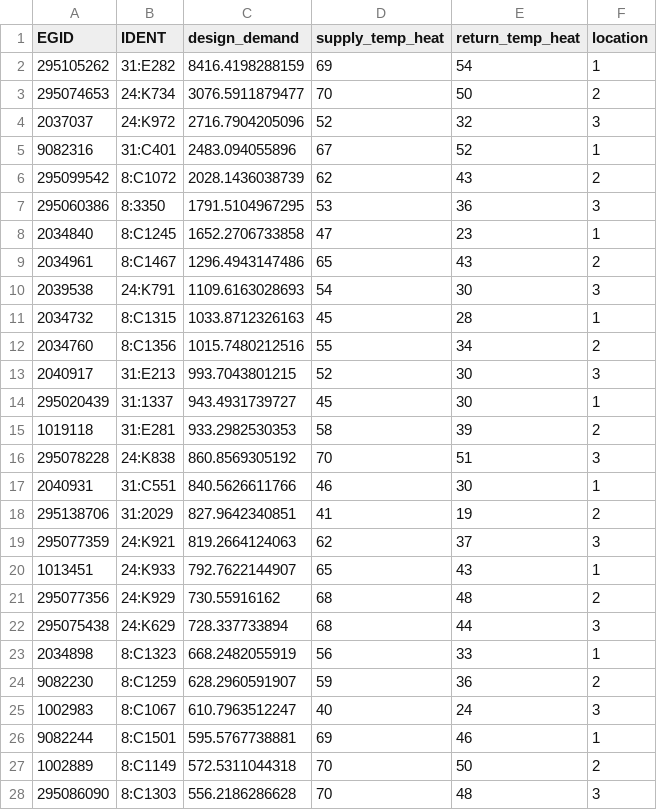
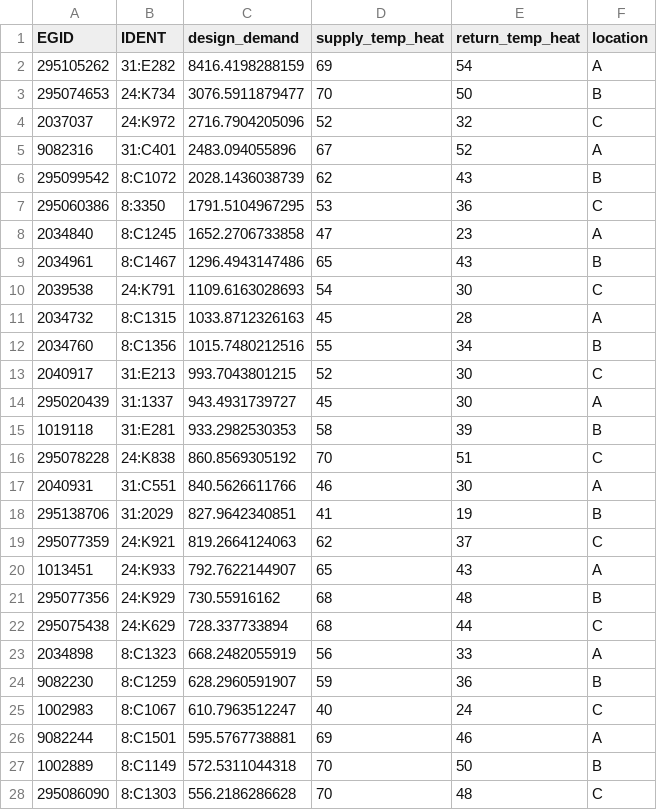
Before and after one commit to dflorez0/osmose-test, a CSV file: projects/AMIwLocations/AMIwLocations_data.csv, drawn as a sheet; only a part is shown; the diff covers the shown part only.

Commit message:
adapt frontends to work with location concept: move loadClusters from project.load to frontend -> all examples working

```diff
--- a/projects/AMIwLocations/AMIwLocations_data.csv
+++ b/projects/AMIwLocations/AMIwLocations_data.csv
@@ -1,28 +1,28 @@
 EGID,IDENT,design_demand,supply_temp_heat,return_temp_heat,location
-295105262,31:E282,8416.4198288159,69,54,1
-295074653,24:K734,3076.5911879477,70,50,2
-2037037,24:K972,2716.7904205096,52,32,3
-9082316,31:C401,2483.094055896,67,52,1
-295099542,8:C1072,2028.1436038739,62,43,2
-295060386,8:3350,1791.5104967295,53,36,3
-2034840,8:C1245,1652.2706733858,47,23,1
-2034961,8:C1467,1296.4943147486,65,43,2
-2039538,24:K791,1109.6163028693,54,30,3
-2034732,8:C1315,1033.8712326163,45,28,1
-2034760,8:C1356,1015.7480212516,55,34,2
-2040917,31:E213,993.7043801215,52,30,3
-295020439,31:1337,943.4931739727,45,30,1
-1019118,31:E281,933.2982530353,58,39,2
-295078228,24:K838,860.8569305192,70,51,3
-2040931,31:C551,840.5626611766,46,30,1
-295138706,31:2029,827.9642340851,41,19,2
-295077359,24:K921,819.2664124063,62,37,3
-1013451,24:K933,792.7622144907,65,43,1
-295077356,24:K929,730.55916162,68,48,2
-295075438,24:K629,728.337733894,68,44,3
-2034898,8:C1323,668.2482055919,56,33,1
-9082230,8:C1259,628.2960591907,59,36,2
-1002983,8:C1067,610.7963512247,40,24,3
-9082244,8:C1501,595.5767738881,69,46,1
-1002889,8:C1149,572.5311044318,70,50,2
-295086090,8:C1303,556.2186286628,70,48,3
+295105262,31:E282,8416.4198288159,69,54,A
+295074653,24:K734,3076.5911879477,70,50,B
+2037037,24:K972,2716.7904205096,52,32,C
+9082316,31:C401,2483.094055896,67,52,A
+295099542,8:C1072,2028.1436038739,62,43,B
+295060386,8:3350,1791.5104967295,53,36,C
+2034840,8:C1245,1652.2706733858,47,23,A
+2034961,8:C1467,1296.4943147486,65,43,B
+2039538,24:K791,1109.6163028693,54,30,C
+2034732,8:C1315,1033.8712326163,45,28,A
+2034760,8:C1356,1015.7480212516,55,34,B
+2040917,31:E213,993.7043801215,52,30,C
+295020439,31:1337,943.4931739727,45,30,A
+1019118,31:E281,933.2982530353,58,39,B
+295078228,24:K838,860.8569305192,70,51,C
+2040931,31:C551,840.5626611766,46,30,A
+295138706,31:2029,827.9642340851,41,19,B
+295077359,24:K921,819.2664124063,62,37,C
+1013451,24:K933,792.7622144907,65,43,A
+295077356,24:K929,730.55916162,68,48,B
+295075438,24:K629,728.337733894,68,44,C
+2034898,8:C1323,668.2482055919,56,33,A
+9082230,8:C1259,628.2960591907,59,36,B
+1002983,8:C1067,610.7963512247,40,24,C
+9082244,8:C1501,595.5767738881,69,46,A
+1002889,8:C1149,572.5311044318,70,50,B
+295086090,8:C1303,556.2186286628,70,48,C
```
Also changed, not shown: 21 edited cells elsewhere in this file, 23 other files.
